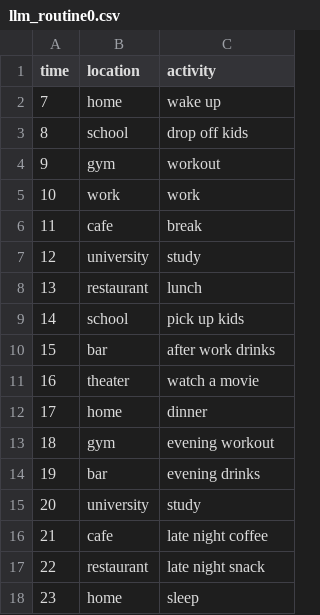
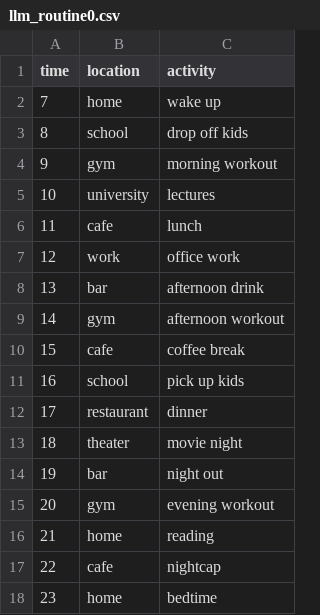
Before and after one commit to RenanFlorencio/carla_data_synthesis, a CSV file: llm_routines/llm_routine0.csv, drawn as a sheet.

```diff
--- a/llm_routines/llm_routine0.csv
+++ b/llm_routines/llm_routine0.csv
@@ -3,16 +3,16 @@ time,location,activity
 8,school,drop off kids
-9,gym,workout
-10,work,work
-11,cafe,break
-12,university,study
-13,restaurant,lunch
-14,school,pick up kids
-15,bar,after work drinks
-16,theater,watch a movie
-17,home,dinner
-18,gym,evening workout
-19,bar,evening drinks
-20,university,study
-21,cafe,late night coffee
-22,restaurant,late night snack
-23,home,sleep
+9,gym,morning workout
+10,university,lectures
+11,cafe,lunch
+12,work,office work
+13,bar,afternoon drink
+14,gym,afternoon workout
+15,cafe,coffee break
+16,school,pick up kids
+17,restaurant,dinner
+18,theater,movie night
+19,bar,night out
+20,gym,evening workout
+21,home,reading
+22,cafe,nightcap
+23,home,bedtime
```
Also changed, not shown: llm_routines/llm_routine1.csv, llm_routines/llm_routine2.csv, 22 other files.
